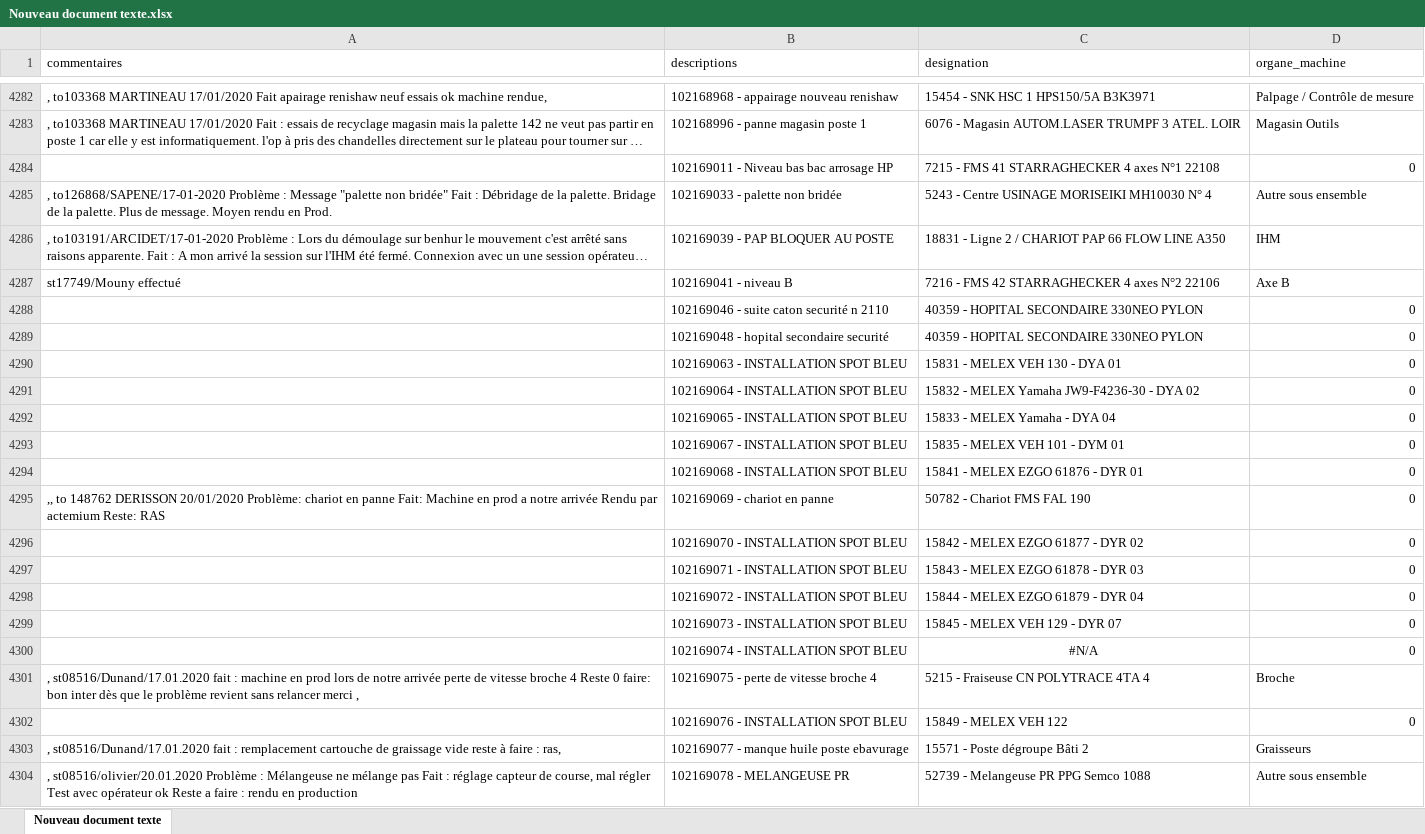
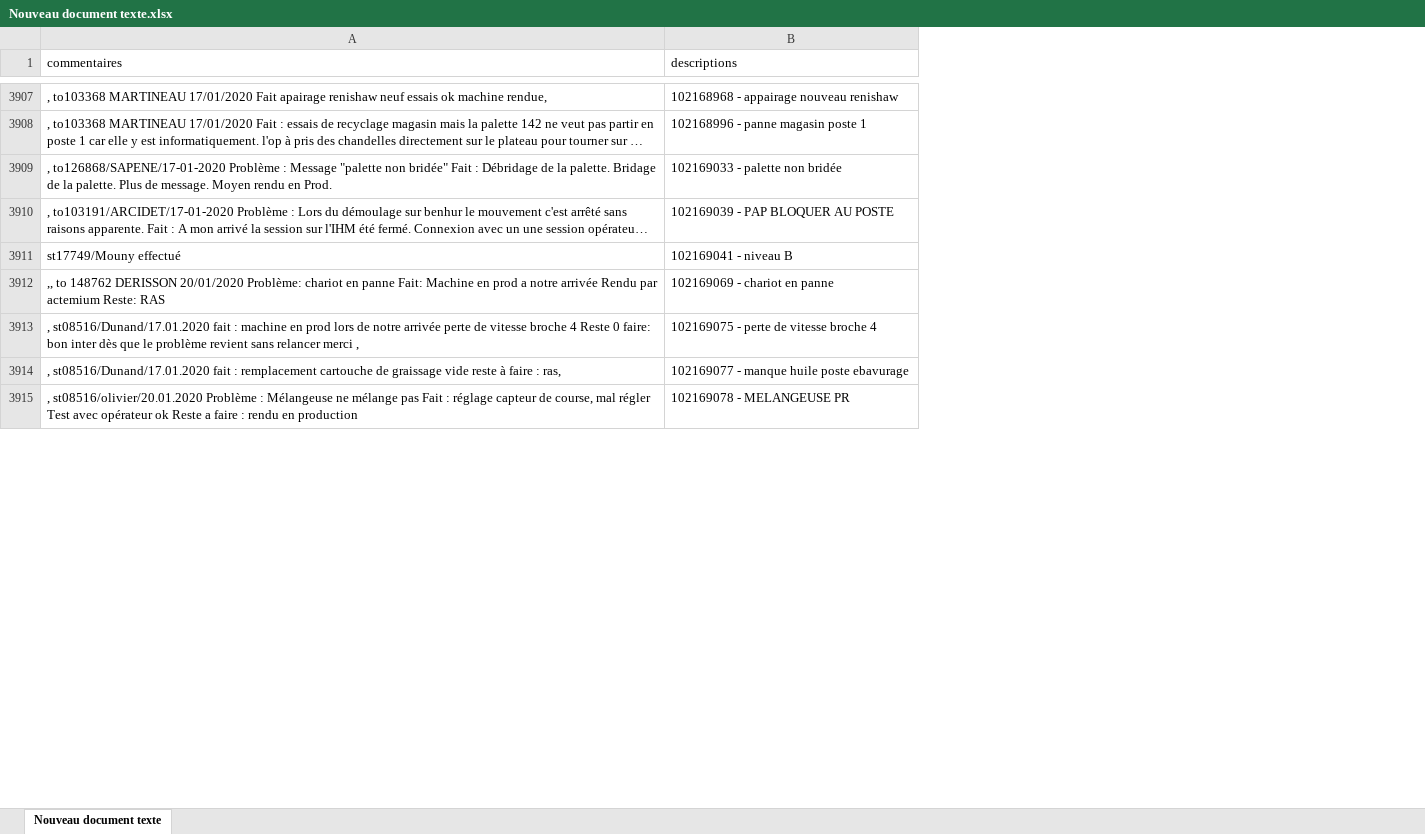
Before and after one commit to actemium-mt/bee_boy, an Excel workbook: Nouveau document texte.xlsx, sheet Nouveau document texte, drawn as a sheet; only a part is shown, gaps mark what is left out; long unchanged cells end in …; values as stored, in another font and other column widths than the file's, no borders; the diff covers the shown part only; the diff names each change by its address in the sheet, - before the commit and + after, or states it on an @@ line.

Commit message:
mise a jour des donnes (colonne nom machine + com)

```diff
--- a/Nouveau document texte.xlsx (sheet Nouveau document texte)
+++ b/Nouveau document texte.xlsx (sheet Nouveau document texte)
-column C (designation), rows 4282-4283: 15454 - SNK HSC 1 HPS150/5A B3K3971 | 6076 - Magasin AUTOM.LASER TRUMPF 3 ATEL. LOIR; rows 4285-4287: 5243 - Centre USINAGE MORISEIKI MH10030 N° 4 | 18831 - Ligne 2 / CHARIOT PAP 66 FLOW LINE A350 | 7216 - FMS 42 STARRAGHECKER 4 axes N°2 22106; row 4295: 50782 - Chariot FMS FAL 190; row 4301: 5215 - Fraiseuse CN POLYTRACE 4TA 4; rows 4303-4304: 15571 - Poste dégroupe Bâti 2 | 52739 - Melangeuse PR PPG Semco 1088
-column D (organe_machine), rows 4282-4283: Palpage / Contrôle de mesure | Magasin Outils; rows 4285-4287: Autre sous ensemble | IHM | Axe B; row 4295: 0; row 4301: Broche; rows 4303-4304: Graisseurs | Autre sous ensemble
-row 4284:  | 102169011 - Niveau bas bac arrosage HP | 7215 - FMS 41 STARRAGHECKER 4 axes N°1 22108 | 0
-row 4288:  | 102169046 - suite caton securité n 2110 | 40359 - HOPITAL SECONDAIRE 330NEO PYLON | 0
-row 4289:  | 102169048 - hopital secondaire securité | 40359 - HOPITAL SECONDAIRE 330NEO PYLON | 0
-row 4290:  | 102169063 - INSTALLATION SPOT BLEU | 15831 - MELEX VEH 130 - DYA 01 | 0
-row 4291:  | 102169064 - INSTALLATION SPOT BLEU | 15832 - MELEX Yamaha JW9-F4236-30 - DYA 02 | 0
-row 4292:  | 102169065 - INSTALLATION SPOT BLEU | 15833 - MELEX Yamaha - DYA 04 | 0
-row 4293:  | 102169067 - INSTALLATION SPOT BLEU | 15835 - MELEX VEH 101 - DYM 01 | 0
-row 4294:  | 102169068 - INSTALLATION SPOT BLEU | 15841 - MELEX EZGO 61876 - DYR 01 | 0
-row 4296:  | 102169070 - INSTALLATION SPOT BLEU | 15842 - MELEX EZGO 61877 - DYR 02 | 0
-row 4297:  | 102169071 - INSTALLATION SPOT BLEU | 15843 - MELEX EZGO 61878 - DYR 03 | 0
-row 4298:  | 102169072 - INSTALLATION SPOT BLEU | 15844 - MELEX EZGO 61879 - DYR 04 | 0
-row 4299:  | 102169073 - INSTALLATION SPOT BLEU | 15845 - MELEX VEH 129 - DYR 07 | 0
-row 4300:  | 102169074 - INSTALLATION SPOT BLEU | #N/A | 0
-row 4302:  | 102169076 - INSTALLATION SPOT BLEU | 15849 - MELEX VEH 122 | 0
```
Also changed, not shown: 551 removed rows elsewhere in this sheet, 1 other file.
